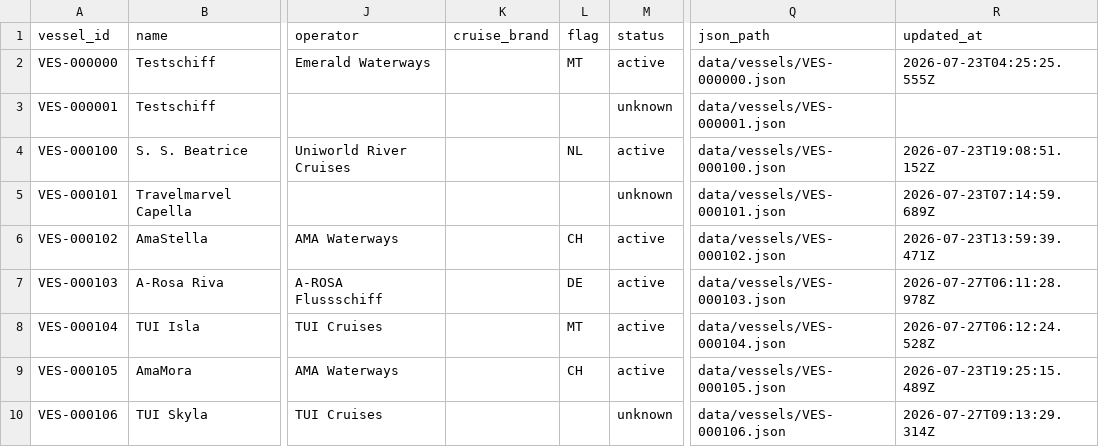
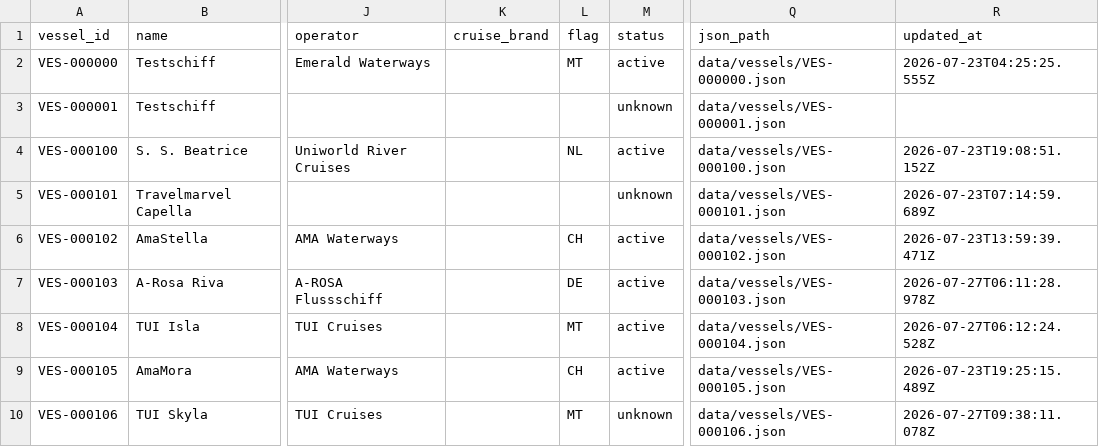
Before and after one commit to ugnet90/danube-vessel-log, a CSV file: data/vessels.csv, drawn as a sheet; only a part is shown, gaps mark what is left out; the diff names each change by its address in the sheet, - before the commit and + after, or states it on an @@ line.

```diff
--- a/data/vessels.csv
+++ b/data/vessels.csv
-L10 (flag): (empty)
+L10 (flag): MT
-R10 (updated_at): 2026-07-27T09:13:29.314Z
+R10 (updated_at): 2026-07-27T09:38:11.078Z
```
Also changed, not shown: 1 other file.
